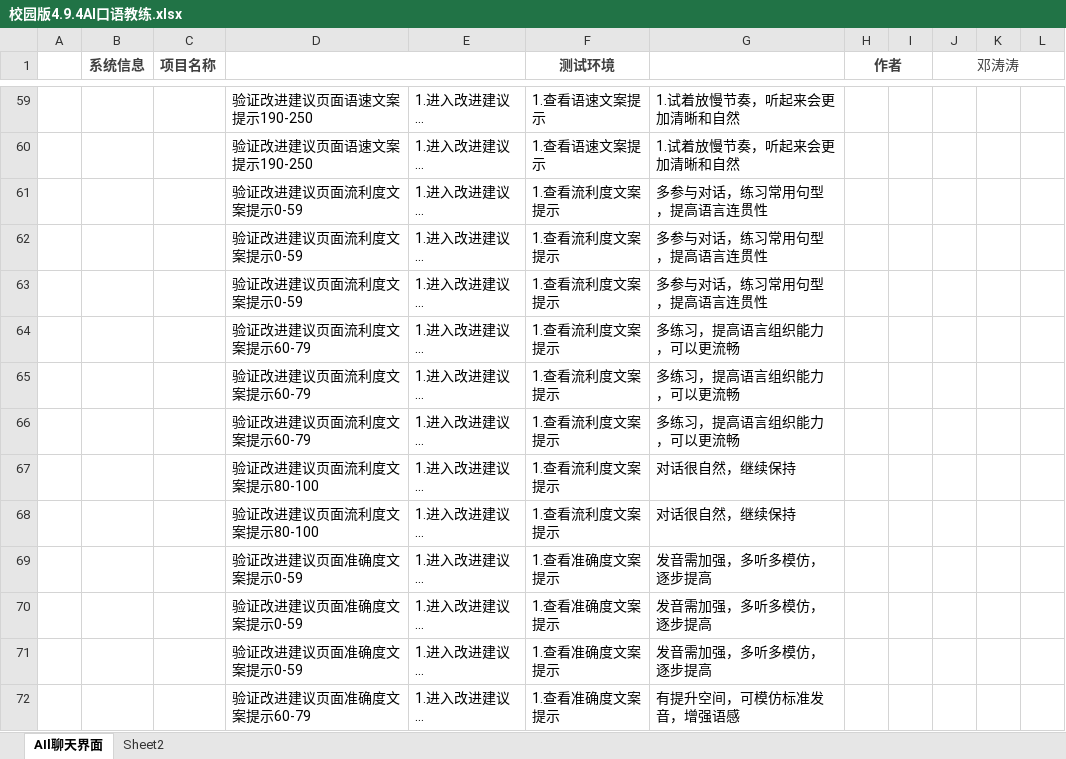
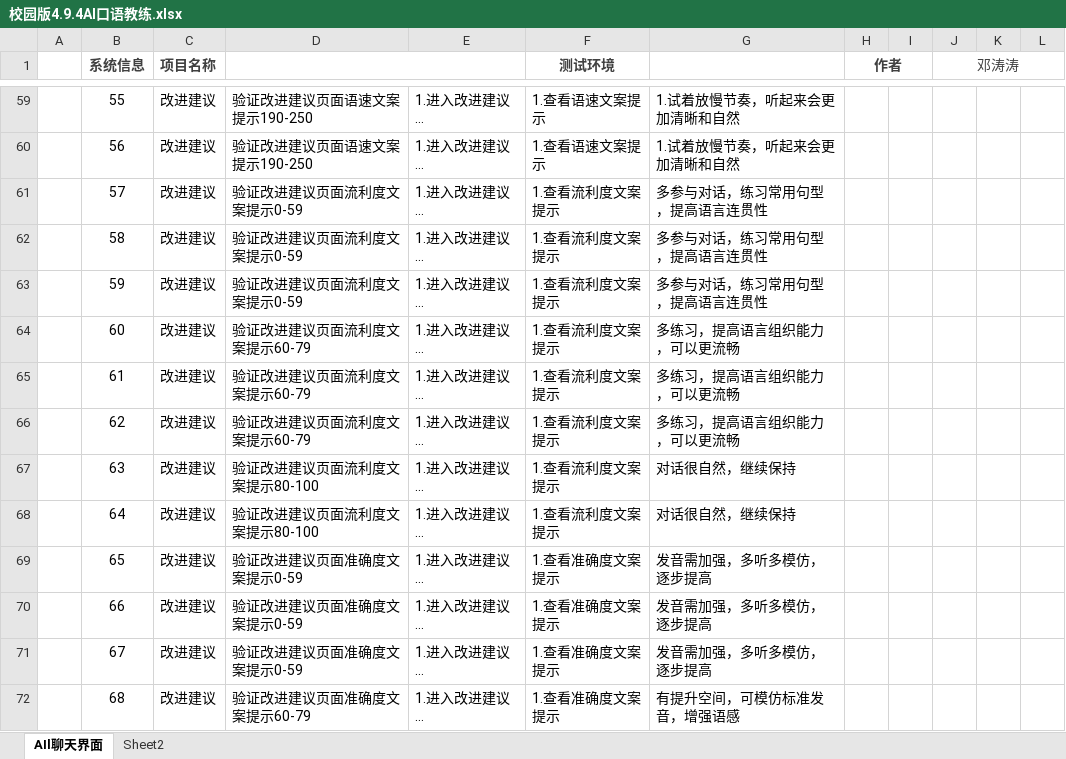
Before and after one commit to Dengtaotaott/testcase, an Excel workbook: 校园版4.9.4/校园版4.9.4AI口语教练.xlsx, sheet AIl聊天界面, drawn as a sheet; only a part is shown, gaps mark what is left out; long unchanged cells end in …; values as stored, in another font and other column widths than the file's, no borders; the diff covers the shown part only; the diff names each change by its address in the sheet, - before the commit and + after, or states it on an @@ line.

```diff
--- a/校园版4.9.4/校园版4.9.4AI口语教练.xlsx (sheet AIl聊天界面)
+++ b/校园版4.9.4/校园版4.9.4AI口语教练.xlsx (sheet AIl聊天界面)
-B59 (系统信息): (empty)
+B59 (系统信息): 55
-C59:C72 (项目名称): (empty)
+C59:C72 (项目名称): 改进建议
-B60 (系统信息): (empty)
+B60 (系统信息): 56
-B61 (系统信息): (empty)
+B61 (系统信息): 57
-B62 (系统信息): (empty)
+B62 (系统信息): 58
-B63 (系统信息): (empty)
+B63 (系统信息): 59
-B64 (系统信息): (empty)
+B64 (系统信息): 60
-B65 (系统信息): (empty)
+B65 (系统信息): 61
-B66 (系统信息): (empty)
+B66 (系统信息): 62
-B67 (系统信息): (empty)
+B67 (系统信息): 63
-B68 (系统信息): (empty)
+B68 (系统信息): 64
-B69 (系统信息): (empty)
+B69 (系统信息): 65
-B70 (系统信息): (empty)
+B70 (系统信息): 66
-B71 (系统信息): (empty)
+B71 (系统信息): 67
-B72 (系统信息): (empty)
+B72 (系统信息): 68
```
Also changed, not shown: 174 edited cells elsewhere in this sheet.
